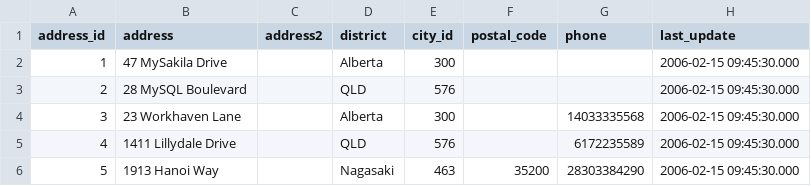
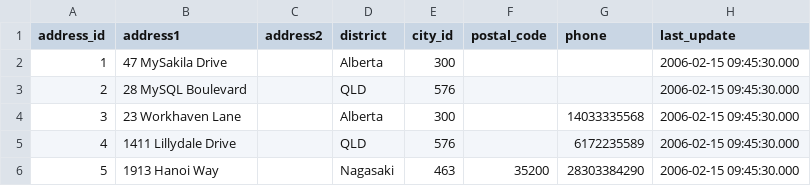
Before and after one commit to JulioBraga0612/Discorama, a CSV file: seeds/address.csv, drawn as a sheet; only a part is shown.

Commit message:
address.csv

```diff
--- a/seeds/address.csv
+++ b/seeds/address.csv
@@ -1,2 +1,2 @@
-address_id,"address","address2","district","city_id","postal_code","phone","last_update"
+address_id,"address1","address2","district","city_id","postal_code","phone","last_update"
 1,"47 MySakila Drive",,"Alberta",300,"","","2006-02-15 09:45:30.000"
```
Also changed, not shown: 1 other file.
